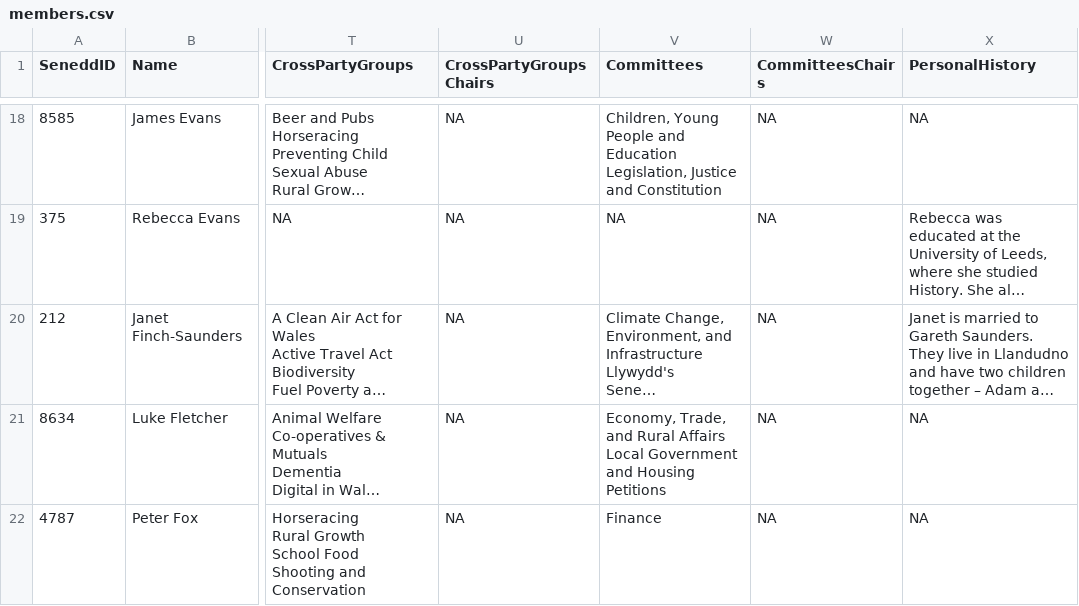
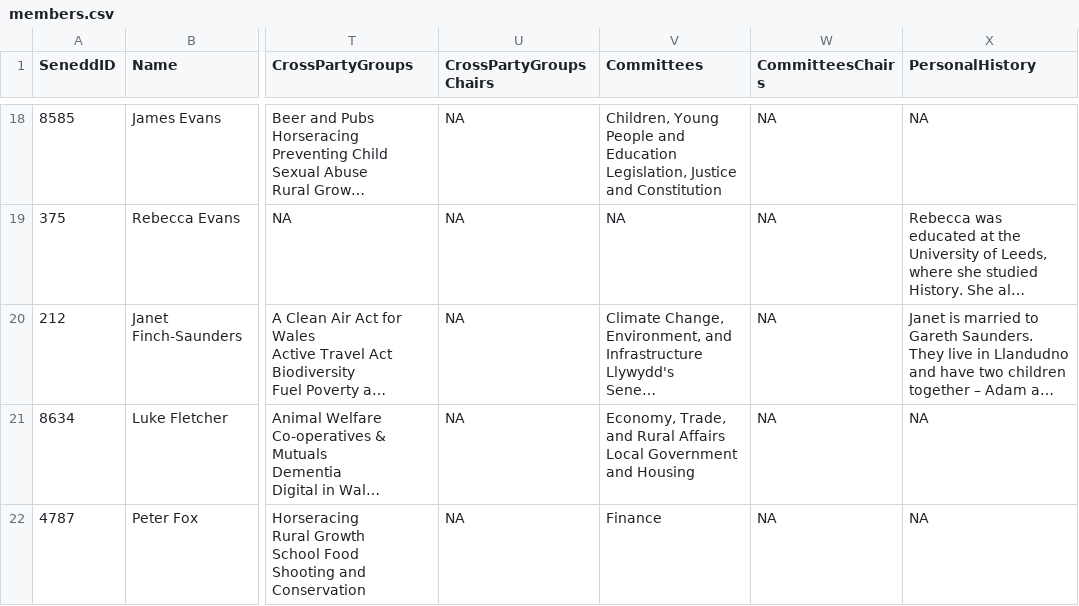
Before and after one commit to stupidpupil/senedd_scraper, a CSV file: members.csv, drawn as a sheet; only a part is shown, gaps mark what is left out; long unchanged cells end in …; ↵ is a line break in a cell; the diff covers the shown part only; the diff names each change by its address in the sheet, - before the commit and + after, or states it on an @@ line.

```diff
--- a/members.csv
+++ b/members.csv
-V21 (Committees): …and Housing ↵ Petitions
+V21 (Committees): …and Housing
```
Also changed, not shown: 3 edited cells elsewhere in this file, interests.csv, registers_by_senedd_id/2717.csv, 1 other file.
